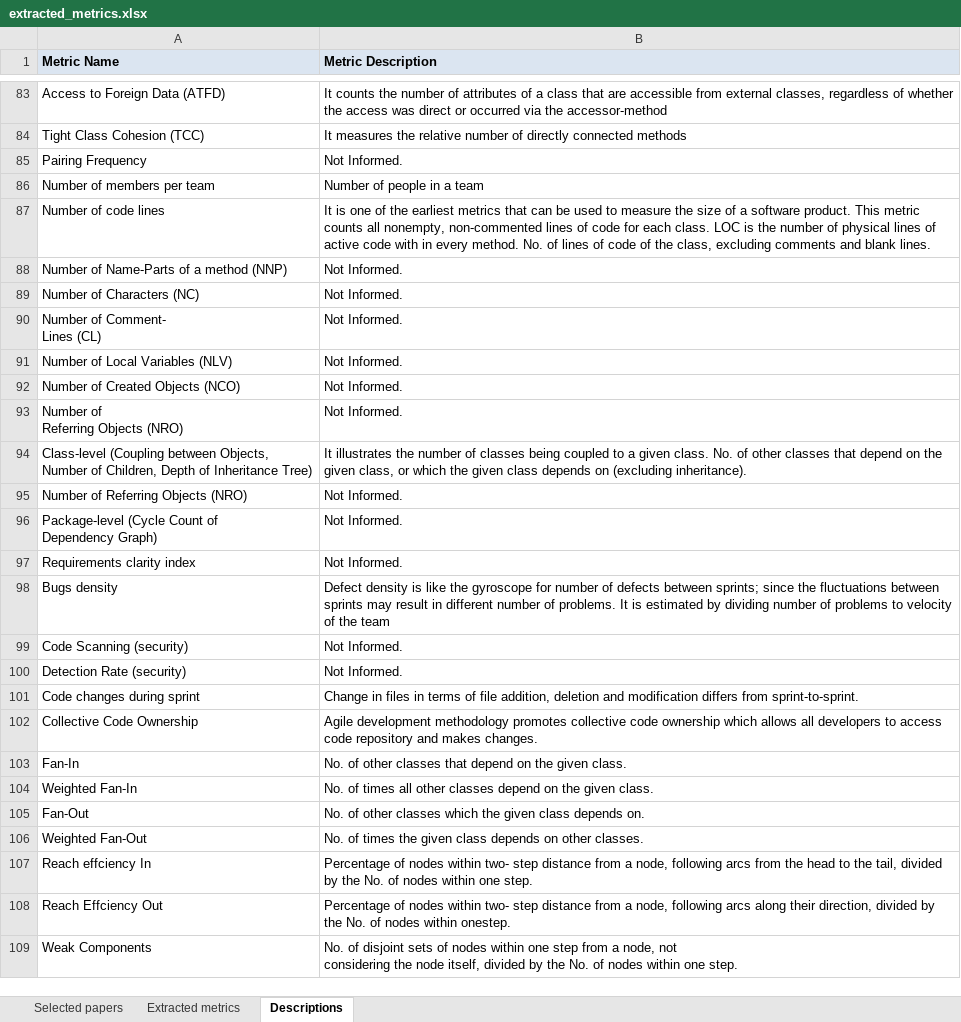
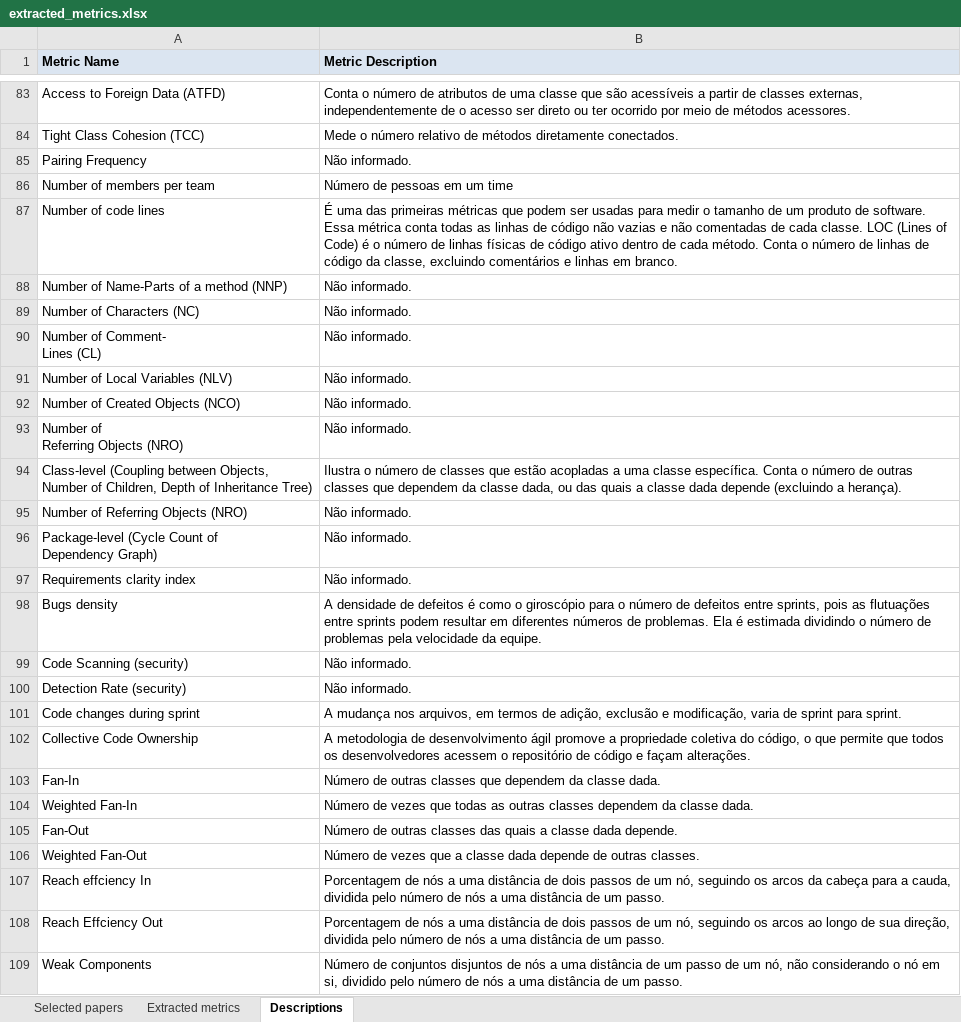
Before and after one commit to viniciuslunardi/tcc, an Excel workbook: api/extracted_metrics.xlsx, sheet Descriptions, drawn as a sheet; only a part is shown, gaps mark what is left out; values as stored, in another font and other column widths than the file's, no borders; charts and pictures not drawn; ↵ is a line break in a cell; the diff covers the shown part only; the diff names each change by its address in the sheet, - before the commit and + after, or states it on an @@ line.

Commit message:
translation metrics description

```diff
--- a/api/extracted_metrics.xlsx (sheet Descriptions)
+++ b/api/extracted_metrics.xlsx (sheet Descriptions)
-B83 (Metric Description): It counts the number of attributes of a class that are accessible from external classes, regardless of whether the access was direct or occurred via the accessor-method
+B83 (Metric Description): Conta o número de atributos de uma classe que são acessíveis a partir de classes externas, independentemente de o acesso ser direto ou ter ocorrido por meio de métodos acessores.
-B84 (Metric Description): It measures the relative number of directly connected methods
+B84 (Metric Description): Mede o número relativo de métodos diretamente conectados.
-B85 (Metric Description): Not Informed.
+B85 (Metric Description): Não informado.
-B86 (Metric Description): Number of people in a team
+B86 (Metric Description): Número de pessoas em um time
-B87 (Metric Description): It is one of the earliest metrics that can be used to measure the size of a software product. This metric counts all nonempty, non-commented lines of code for each class. LOC is the number of physical lines of active code with in every method. No. of lines of code of the class, excluding comments and blank lines.
+B87 (Metric Description): É uma das primeiras métricas que podem ser usadas para medir o tamanho de um produto de software. Essa métrica conta todas as linhas de código não vazias e não comentadas de cada classe. LOC (Lines of Code) é o número de linhas físicas de código ativo dentro de cada método. Conta o número de linhas de código da classe, excluindo comentários e linhas em branco.
-B88:B93 (Metric Description): Not Informed.
+B88:B93 (Metric Description): Não informado.
-B94 (Metric Description): It illustrates the number of classes being coupled to a given class. No. of other classes that depend on the given class, or which the given class depends on (excluding inheritance).
+B94 (Metric Description): Ilustra o número de classes que estão acopladas a uma classe específica. Conta o número de outras classes que dependem da classe dada, ou das quais a classe dada depende (excluindo a herança).
-B95:B97 (Metric Description): Not Informed.
+B95:B97 (Metric Description): Não informado.
-B98 (Metric Description): Defect density is like the gyroscope for number of defects between sprints; since the fluctuations between sprints may result in different number of problems. It is estimated by dividing number of problems to velocity of the team
+B98 (Metric Description): A densidade de defeitos é como o giroscópio para o número de defeitos entre sprints, pois as flutuações entre sprints podem resultar em diferentes números de problemas. Ela é estimada dividindo o número de problemas pela velocidade da equipe.
-B99:B100 (Metric Description): Not Informed.
+B99:B100 (Metric Description): Não informado.
-B101 (Metric Description): Change in files in terms of file addition, deletion and modification differs from sprint-to-sprint.
+B101 (Metric Description): A mudança nos arquivos, em termos de adição, exclusão e modificação, varia de sprint para sprint.
-B102 (Metric Description): Agile development methodology promotes collective code ownership which allows all developers to access code repository and makes changes.
+B102 (Metric Description): A metodologia de desenvolvimento ágil promove a propriedade coletiva do código, o que permite que todos os desenvolvedores acessem o repositório de código e façam alterações.
-B103 (Metric Description): No. of other classes that depend on the given class.
+B103 (Metric Description): Número de outras classes que dependem da classe dada.
-B104 (Metric Description): No. of times all other classes depend on the given class.
+B104 (Metric Description): Número de vezes que todas as outras classes dependem da classe dada.
-B105 (Metric Description): No. of other classes which the given class depends on.
+B105 (Metric Description): Número de outras classes das quais a classe dada depende.
-B106 (Metric Description): No. of times the given class depends on other classes.
+B106 (Metric Description): Número de vezes que a classe dada depende de outras classes.
-B107 (Metric Description): Percentage of nodes within two- step distance from a node, following arcs from the head to the tail, divided by the No. of nodes within one step.
+B107 (Metric Description): Porcentagem de nós a uma distância de dois passos de um nó, seguindo os arcos da cabeça para a cauda, dividida pelo número de nós a uma distância de um passo.
-B108 (Metric Description): Percentage of nodes within two- step distance from a node, following arcs along their direction, divided by the No. of nodes within onestep.
+B108 (Metric Description): Porcentagem de nós a uma distância de dois passos de um nó, seguindo os arcos ao longo de sua direção, dividida pelo número de nós a uma distância de um passo.
-B109 (Metric Description): No. of disjoint sets of nodes within one step from a node, not ↵ considering the node itself, divided by the No. of nodes within one step.
+B109 (Metric Description): Número de conjuntos disjuntos de nós a uma distância de um passo de um nó, não considerando o nó em si, dividido pelo número de nós a uma distância de um passo.
```
Also changed, not shown: 105 edited cells elsewhere in this sheet, charts or pictures, 11 other files.
